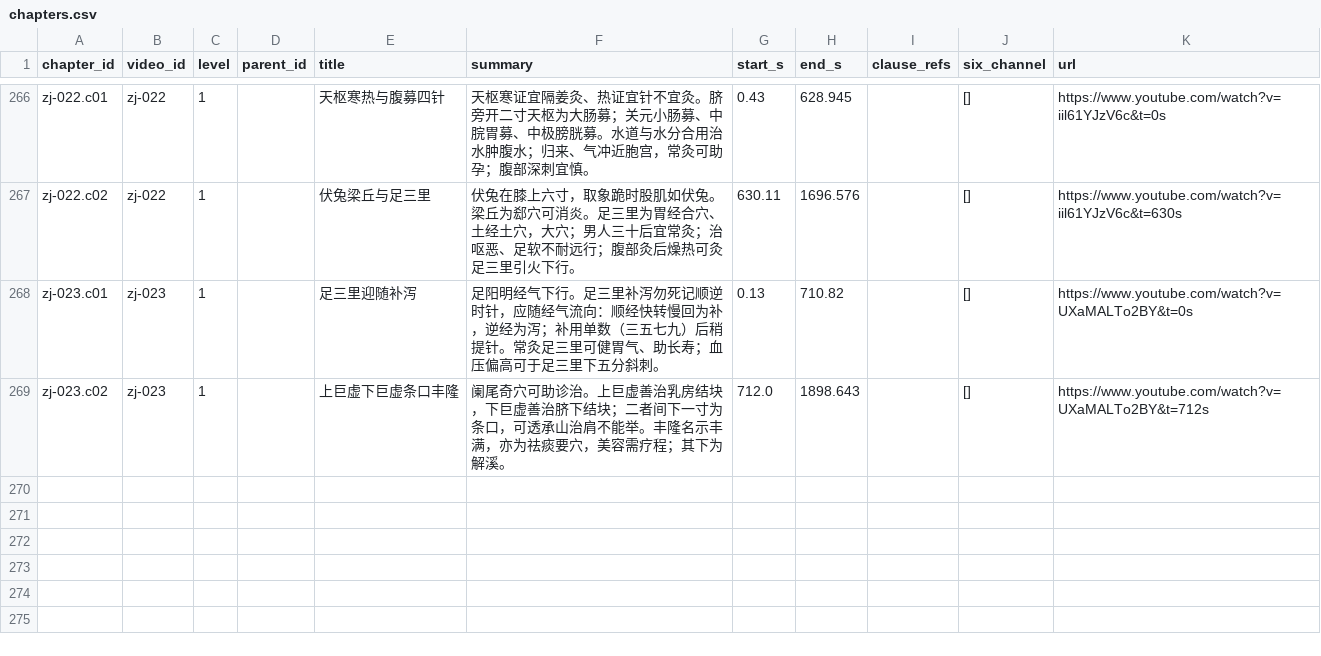
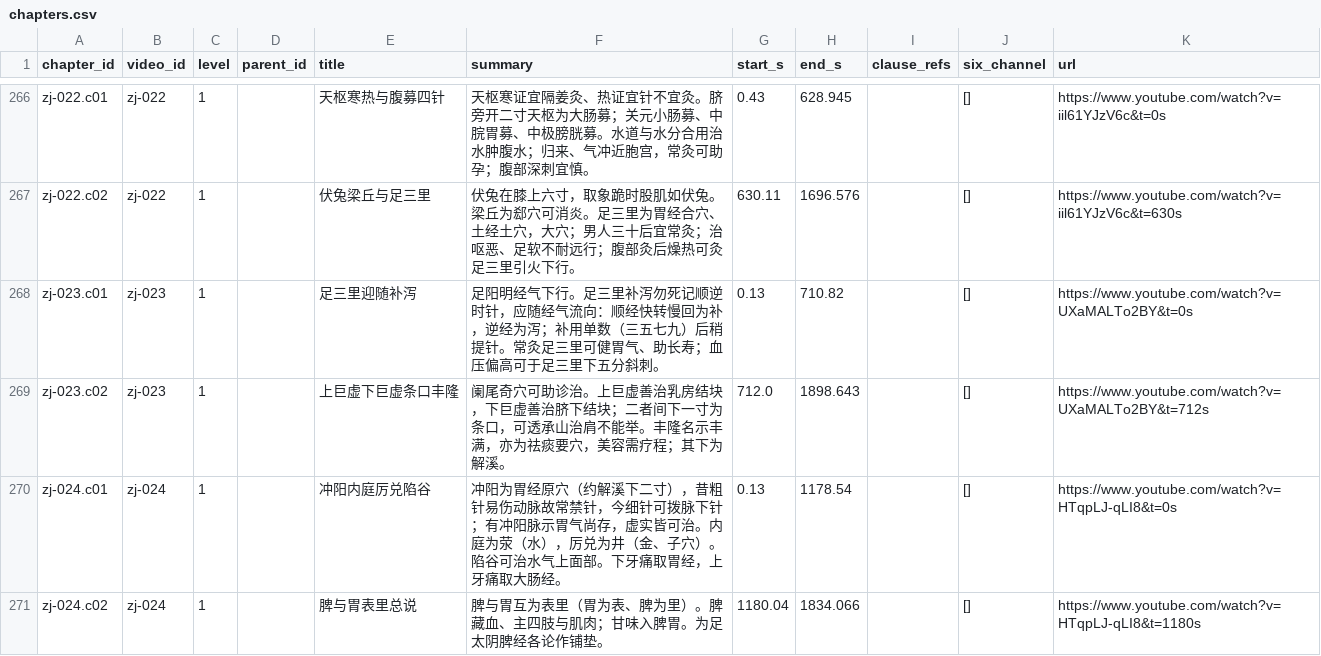
Before and after one commit to China-li-bai/tcm-video-kb, a CSV file: data/knowledge/_index/chapters.csv, drawn as a sheet; only a part is shown, gaps mark what is left out; the diff names each change by its address in the sheet, - before the commit and + after, or states it on an @@ line.

```diff
--- a/data/knowledge/_index/chapters.csv
+++ b/data/knowledge/_index/chapters.csv
+row 270: zj-024.c01 | zj-024 | 1 |  | 冲阳内庭厉兑陷谷 | 冲阳为胃经原穴（约解溪下二寸），昔粗针易伤动脉故常禁针，今细针可拨脉下针；有冲阳脉示胃气尚存，虚实皆可治。内庭为荥（水），厉兑为井（金、子穴）。陷谷可治水气上面部。下牙痛取胃经，上牙痛取大肠经。 | 0.13 | 1178.54 |  | [] | https://www.youtube.com/watch?v=HTqpLJ-qLI8&t=0s
+row 271: zj-024.c02 | zj-024 | 1 |  | 脾与胃表里总说 | 脾与胃互为表里（胃为表、脾为里）。脾藏血、主四肢与肌肉；甘味入脾胃。为足太阴脾经各论作铺垫。 | 1180.04 | 1834.066 |  | [] | https://www.youtube.com/watch?v=HTqpLJ-qLI8&t=1180s
```
Also changed, not shown: data/knowledge/_index/entities.csv, data/knowledge/_index/knowledge_points.csv, 7 other files.
